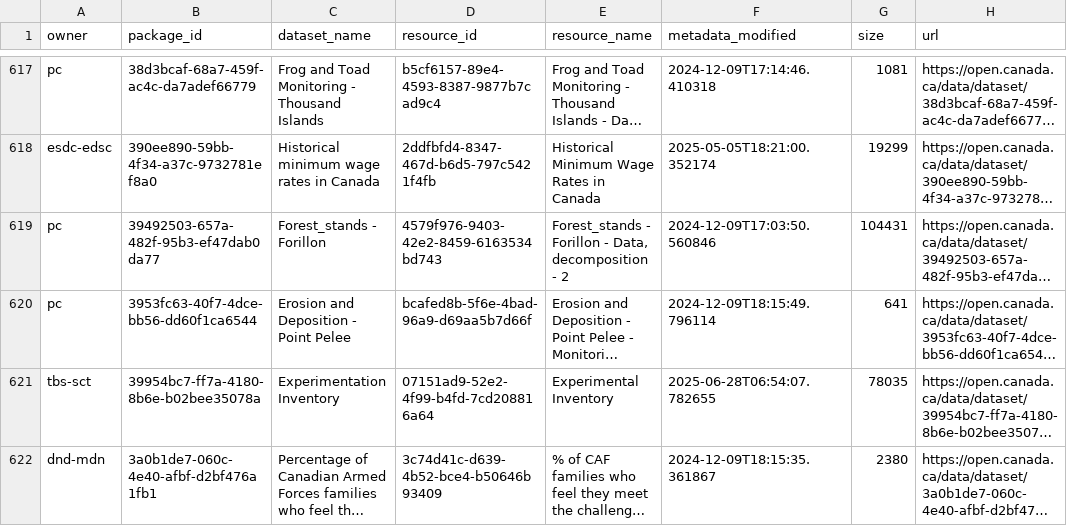
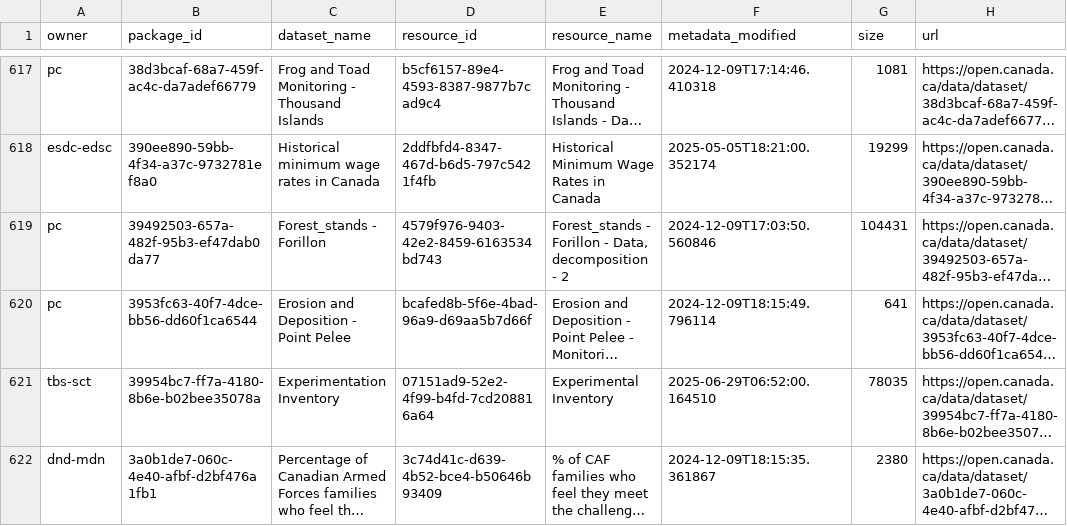
Before and after one commit to PatLittle/analytics-corporate-reporting, a CSV file: datastore_tracker/ds-resources.csv, drawn as a sheet; only a part is shown, gaps mark what is left out; long unchanged cells end in …; the diff covers the shown part only; the diff names each change by its address in the sheet, - before the commit and + after, or states it on an @@ line.

```diff
--- a/datastore_tracker/ds-resources.csv
+++ b/datastore_tracker/ds-resources.csv
-F621 (metadata_modified): 2025-06-28T06:54:07.782655
+F621 (metadata_modified): 2025-06-29T06:52:00.164510
```
Also changed, not shown: 48 edited cells elsewhere in this file, datastore_tracker/DS_num_tracker.csv, datastore_tracker/org_stats.csv.
